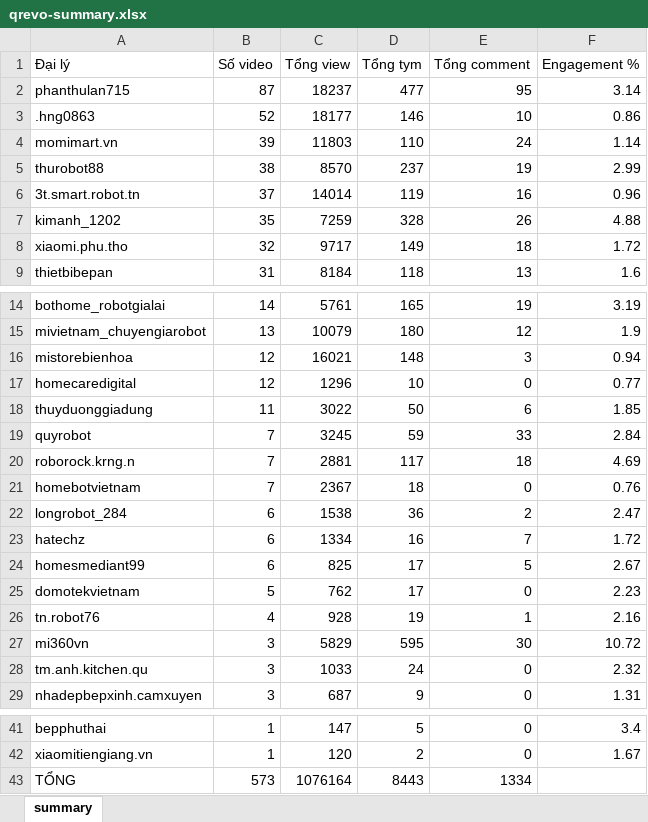
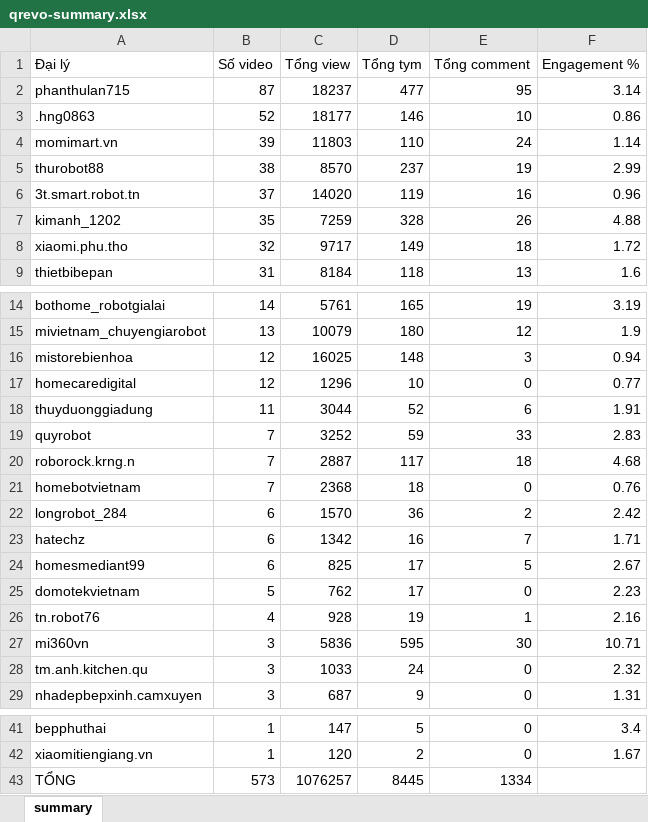
Before and after one commit to tuananh-din/tiktok-dealer-tracker, an Excel workbook: output/qrevo-summary.xlsx, sheet summary, drawn as a sheet; only a part is shown, gaps mark what is left out; values as stored, in another font and other column widths than the file's, no borders; the diff names each change by its address in the sheet, - before the commit and + after, or states it on an @@ line.

```diff
--- a/output/qrevo-summary.xlsx (sheet summary)
+++ b/output/qrevo-summary.xlsx (sheet summary)
-C6 (Tổng view): 14014
+C6 (Tổng view): 14020
-C16 (Tổng view): 16021
+C16 (Tổng view): 16025
-C18 (Tổng view): 3022
+C18 (Tổng view): 3044
-D18 (Tổng tym): 50
+D18 (Tổng tym): 52
-F18 (Engagement %): 1.85
+F18 (Engagement %): 1.91
-C19 (Tổng view): 3245
+C19 (Tổng view): 3252
-F19 (Engagement %): 2.84
+F19 (Engagement %): 2.83
-C20 (Tổng view): 2881
+C20 (Tổng view): 2887
-F20 (Engagement %): 4.69
+F20 (Engagement %): 4.68
-C21 (Tổng view): 2367
+C21 (Tổng view): 2368
-C22 (Tổng view): 1538
+C22 (Tổng view): 1570
-F22 (Engagement %): 2.47
+F22 (Engagement %): 2.42
-C23 (Tổng view): 1334
+C23 (Tổng view): 1342
-F23 (Engagement %): 1.72
+F23 (Engagement %): 1.71
-C27 (Tổng view): 5829
+C27 (Tổng view): 5836
-F27 (Engagement %): 10.72
+F27 (Engagement %): 10.71
-C43 (Tổng view): 1076164
+C43 (Tổng view): 1076257
-D43 (Tổng tym): 8443
+D43 (Tổng tym): 8445
```
Also changed, not shown: output/qrevo-videos.xlsx, 7 other files.
